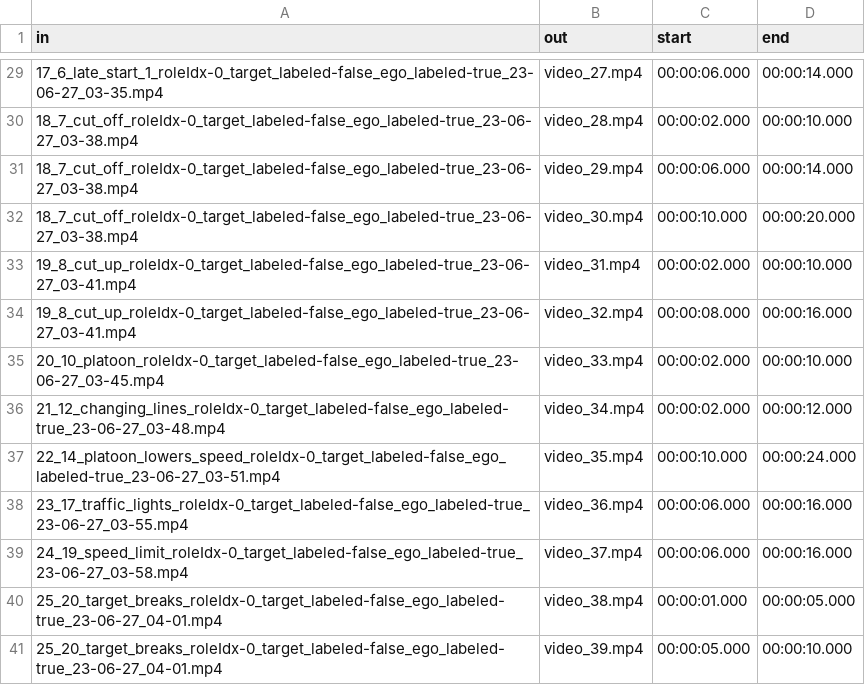
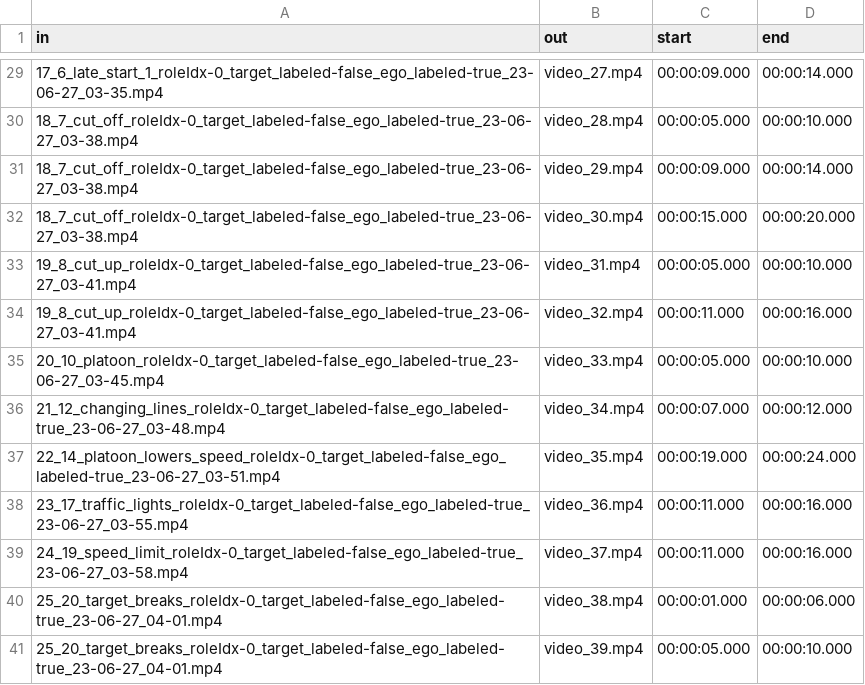
Before and after one commit to bazilinskyy/uncertainty-crowdsourced, a CSV file: uncert/preparation/process_videos_info.csv, drawn as a sheet; only a part is shown, gaps mark what is left out; the diff covers the shown part only.

```diff
--- a/uncert/preparation/process_videos_info.csv
+++ b/uncert/preparation/process_videos_info.csv
@@ -29,13 +29,13 @@ in,out,start,end
-17_6_late_start_1_roleIdx-0_target_labeled-false_ego_labeled-true_23-06-27_03-35.mp4,video_27.mp4,00:00:06.000,00:00:14.000
-18_7_cut_off_roleIdx-0_target_labeled-false_ego_labeled-true_23-06-27_03-38.mp4,video_28.mp4,00:00:02.000,00:00:10.000
-18_7_cut_off_roleIdx-0_target_labeled-false_ego_labeled-true_23-06-27_03-38.mp4,video_29.mp4,00:00:06.000,00:00:14.000
-18_7_cut_off_roleIdx-0_target_labeled-false_ego_labeled-true_23-06-27_03-38.mp4,video_30.mp4,00:00:10.000,00:00:20.000
-19_8_cut_up_roleIdx-0_target_labeled-false_ego_labeled-true_23-06-27_03-41.mp4,video_31.mp4,00:00:02.000,00:00:10.000
-19_8_cut_up_roleIdx-0_target_labeled-false_ego_labeled-true_23-06-27_03-41.mp4,video_32.mp4,00:00:08.000,00:00:16.000
-20_10_platoon_roleIdx-0_target_labeled-false_ego_labeled-true_23-06-27_03-45.mp4,video_33.mp4,00:00:02.000,00:00:10.000
-21_12_changing_lines_roleIdx-0_target_labeled-false_ego_labeled-true_23-06-27_03-48.mp4,video_34.mp4,00:00:02.000,00:00:12.000
-22_14_platoon_lowers_speed_roleIdx-0_target_labeled-false_ego_labeled-true_23-06-27_03-51.mp4,video_35.mp4,00:00:10.000,00:00:24.000
-23_17_traffic_lights_roleIdx-0_target_labeled-false_ego_labeled-true_23-06-27_03-55.mp4,video_36.mp4,00:00:06.000,00:00:16.000
-24_19_speed_limit_roleIdx-0_target_labeled-false_ego_labeled-true_23-06-27_03-58.mp4,video_37.mp4,00:00:06.000,00:00:16.000
-25_20_target_breaks_roleIdx-0_target_labeled-false_ego_labeled-true_23-06-27_04-01.mp4,video_38.mp4,00:00:01.000,00:00:05.000
+17_6_late_start_1_roleIdx-0_target_labeled-false_ego_labeled-true_23-06-27_03-35.mp4,video_27.mp4,00:00:09.000,00:00:14.000
+18_7_cut_off_roleIdx-0_target_labeled-false_ego_labeled-true_23-06-27_03-38.mp4,video_28.mp4,00:00:05.000,00:00:10.000
+18_7_cut_off_roleIdx-0_target_labeled-false_ego_labeled-true_23-06-27_03-38.mp4,video_29.mp4,00:00:09.000,00:00:14.000
+18_7_cut_off_roleIdx-0_target_labeled-false_ego_labeled-true_23-06-27_03-38.mp4,video_30.mp4,00:00:15.000,00:00:20.000
+19_8_cut_up_roleIdx-0_target_labeled-false_ego_labeled-true_23-06-27_03-41.mp4,video_31.mp4,00:00:05.000,00:00:10.000
+19_8_cut_up_roleIdx-0_target_labeled-false_ego_labeled-true_23-06-27_03-41.mp4,video_32.mp4,00:00:11.000,00:00:16.000
+20_10_platoon_roleIdx-0_target_labeled-false_ego_labeled-true_23-06-27_03-45.mp4,video_33.mp4,00:00:05.000,00:00:10.000
+21_12_changing_lines_roleIdx-0_target_labeled-false_ego_labeled-true_23-06-27_03-48.mp4,video_34.mp4,00:00:07.000,00:00:12.000
+22_14_platoon_lowers_speed_roleIdx-0_target_labeled-false_ego_labeled-true_23-06-27_03-51.mp4,video_35.mp4,00:00:19.000,00:00:24.000
+23_17_traffic_lights_roleIdx-0_target_labeled-false_ego_labeled-true_23-06-27_03-55.mp4,video_36.mp4,00:00:11.000,00:00:16.000
+24_19_speed_limit_roleIdx-0_target_labeled-false_ego_labeled-true_23-06-27_03-58.mp4,video_37.mp4,00:00:11.000,00:00:16.000
+25_20_target_breaks_roleIdx-0_target_labeled-false_ego_labeled-true_23-06-27_04-01.mp4,video_38.mp4,00:00:01.000,00:00:06.000
 25_20_target_breaks_roleIdx-0_target_labeled-false_ego_labeled-true_23-06-27_04-01.mp4,video_39.mp4,00:00:05.000,00:00:10.000
```
Also changed, not shown: 26 edited cells elsewhere in this file.
